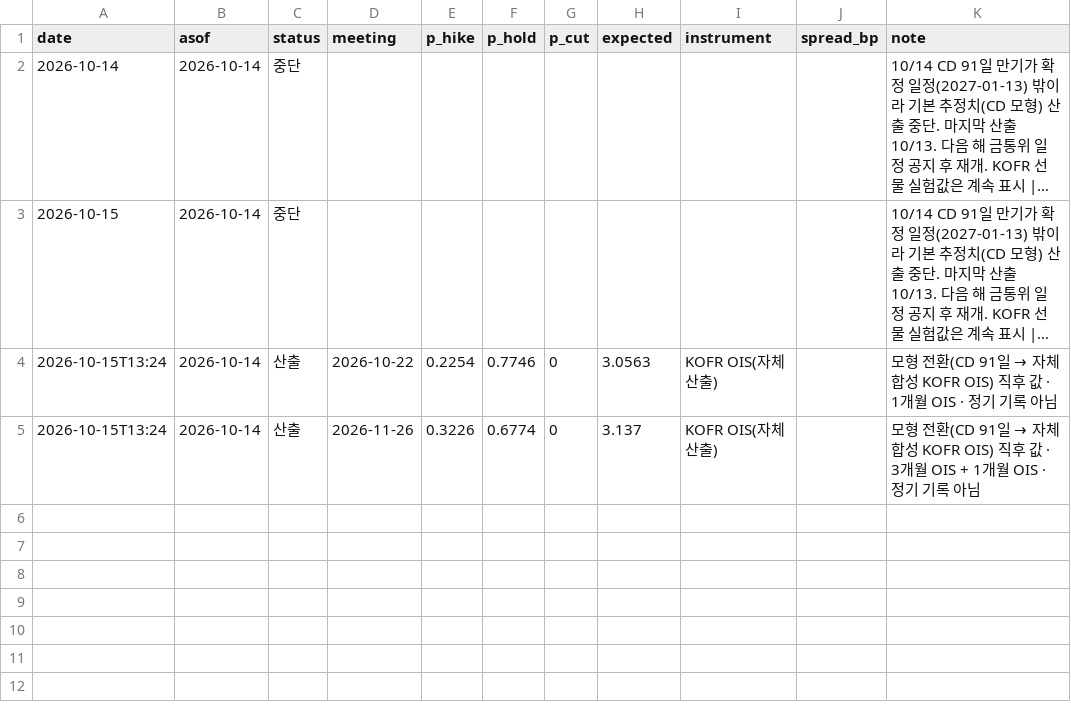
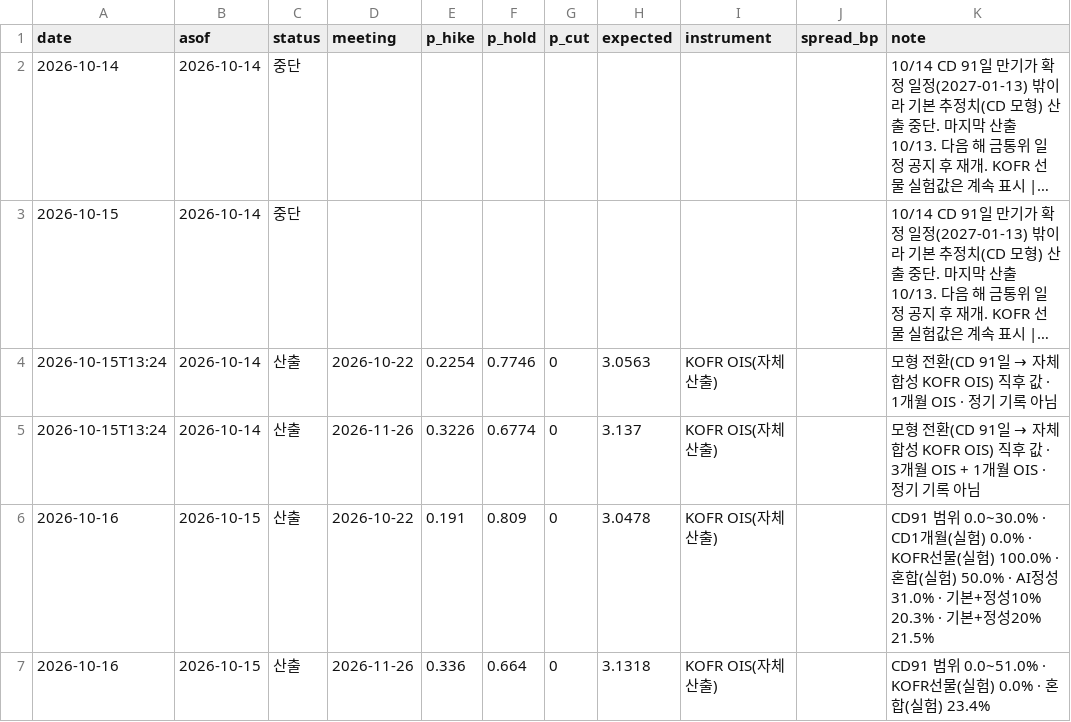
Before and after one commit to raspos/bokwatch, a CSV file: data/prob_log.csv, drawn as a sheet; long unchanged cells end in …; the diff names each change by its address in the sheet, - before the commit and + after, or states it on an @@ line.

```diff
--- a/data/prob_log.csv
+++ b/data/prob_log.csv
+row 6: 2026-10-16 | 2026-10-15 | 산출 | 2026-10-22 | 0.191 | 0.809 | 0 | 3.0478 | KOFR OIS(자체 산출) |  | CD91 범위 0.0~30.0% · CD1개월(실험) 0.0% · KOFR선물(실험) 100.0% · 혼합(실험) 50.0% · AI정성 31.0% · 기본+정성10% 20.3% · 기본+정성20% 21.5%
+row 7: 2026-10-16 | 2026-10-15 | 산출 | 2026-11-26 | 0.336 | 0.664 | 0 | 3.1318 | KOFR OIS(자체 산출) |  | CD91 범위 0.0~51.0% · KOFR선물(실험) 0.0% · 혼합(실험) 23.4%
```
Also changed, not shown: data/decision_inputs.csv, data/futures.csv, 26 other files.
